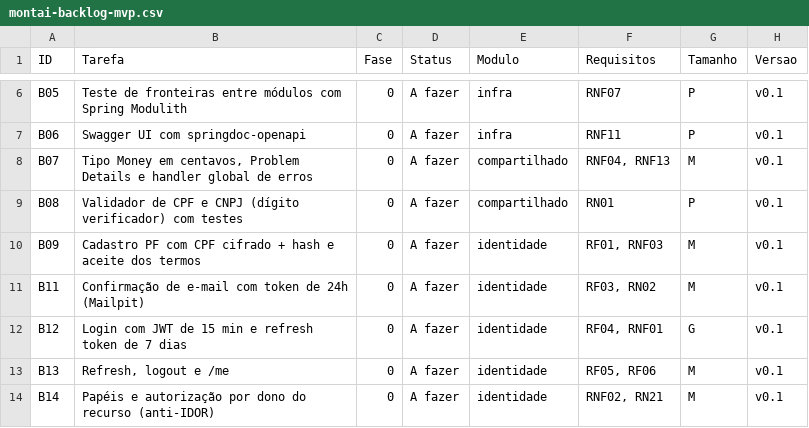
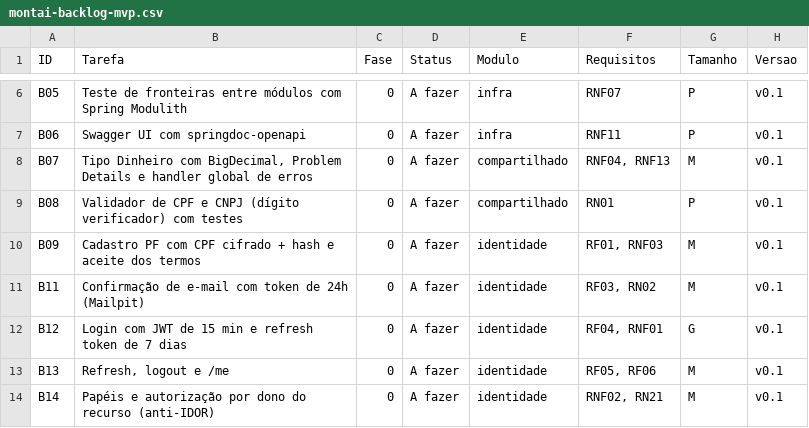
Before and after one commit to pedrohcvf/montai-backend, a CSV file: docs/montai-backlog-mvp.csv, drawn as a sheet; only a part is shown, gaps mark what is left out.

Commit message:
docs: troca centavos por BigDecimal e comissão padrão para 12%

```diff
--- a/docs/montai-backlog-mvp.csv
+++ b/docs/montai-backlog-mvp.csv
@@ -7,3 +7,3 @@ B05,Teste de fronteiras entre módulos com Spring Modulith,0,A fazer,infra,RNF07
 B06,Swagger UI com springdoc-openapi,0,A fazer,infra,RNF11,P,v0.1
-B07,"Tipo Money em centavos, Problem Details e handler global de erros",0,A fazer,compartilhado,"RNF04, RNF13",M,v0.1
+B07,"Tipo Dinheiro com BigDecimal, Problem Details e handler global de erros",0,A fazer,compartilhado,"RNF04, RNF13",M,v0.1
 B08,Validador de CPF e CNPJ (dígito verificador) com testes,0,A fazer,compartilhado,RN01,P,v0.1
```
Also changed, not shown: 2 other files.
